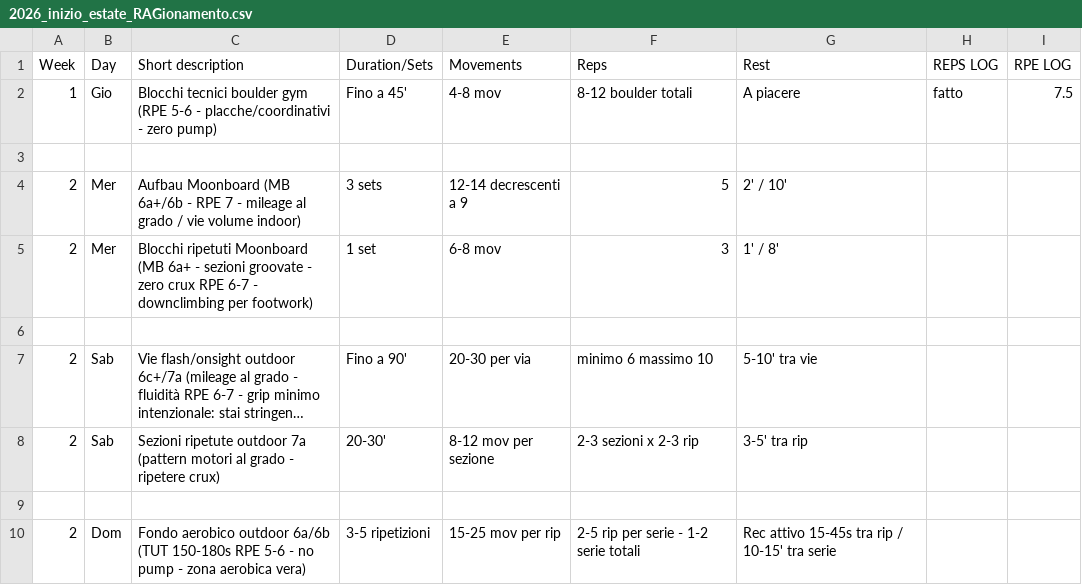
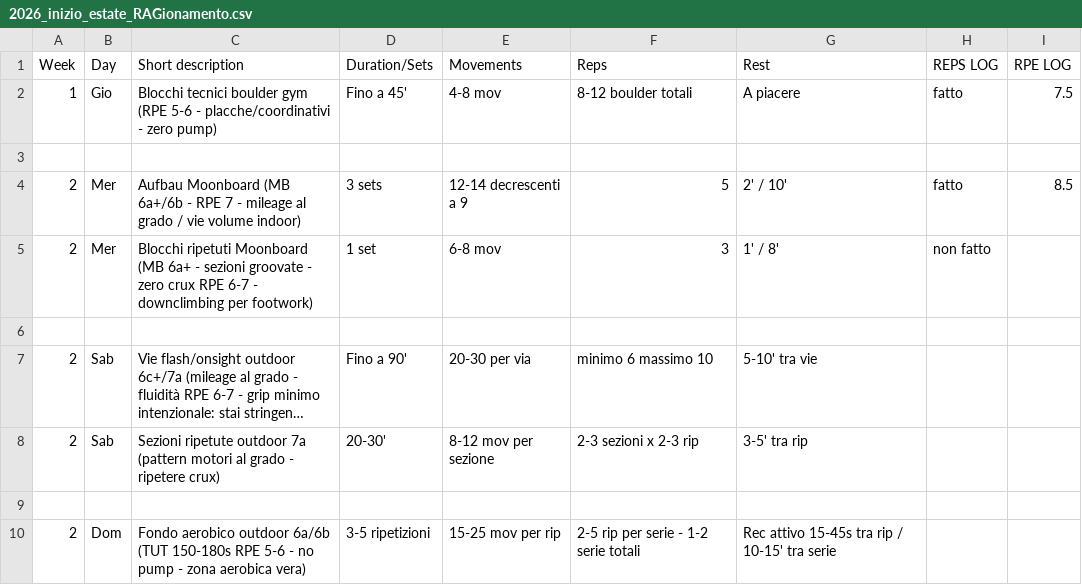
Before and after one commit to billyLumberjack/climbing_training, a CSV file: climbing/current/2026_inizio_estate_RAGionamento.csv, drawn as a sheet; only a part is shown; long unchanged cells end in ….

Commit message:
Sync session logs from Google Sheets
Co-Authored-By: Climbing Training Sync <sync@training.local>

```diff
--- a/climbing/current/2026_inizio_estate_RAGionamento.csv
+++ b/climbing/current/2026_inizio_estate_RAGionamento.csv
@@ -3,4 +3,4 @@ Week,Day,Short description,Duration/Sets,Movements,Reps,Rest,REPS LOG,RPE LOG
 ,,,,,,,,
-2,Mer,Aufbau Moonboard (MB 6a+/6b - RPE 7 - mileage al grado / vie volume indoor),3 sets,12-14 decrescenti a 9,5,2' / 10',,
-2,Mer,Blocchi ripetuti Moonboard (MB 6a+ - sezioni groovate - zero crux RPE 6-7 - downclimbing per footwork),1 set,6-8 mov,3,1' / 8',,
+2,Mer,Aufbau Moonboard (MB 6a+/6b - RPE 7 - mileage al grado / vie volume indoor),3 sets,12-14 decrescenti a 9,5,2' / 10',fatto ,8.5
+2,Mer,Blocchi ripetuti Moonboard (MB 6a+ - sezioni groovate - zero crux RPE 6-7 - downclimbing per footwork),1 set,6-8 mov,3,1' / 8',non fatto,
 ,,,,,,,,
```
